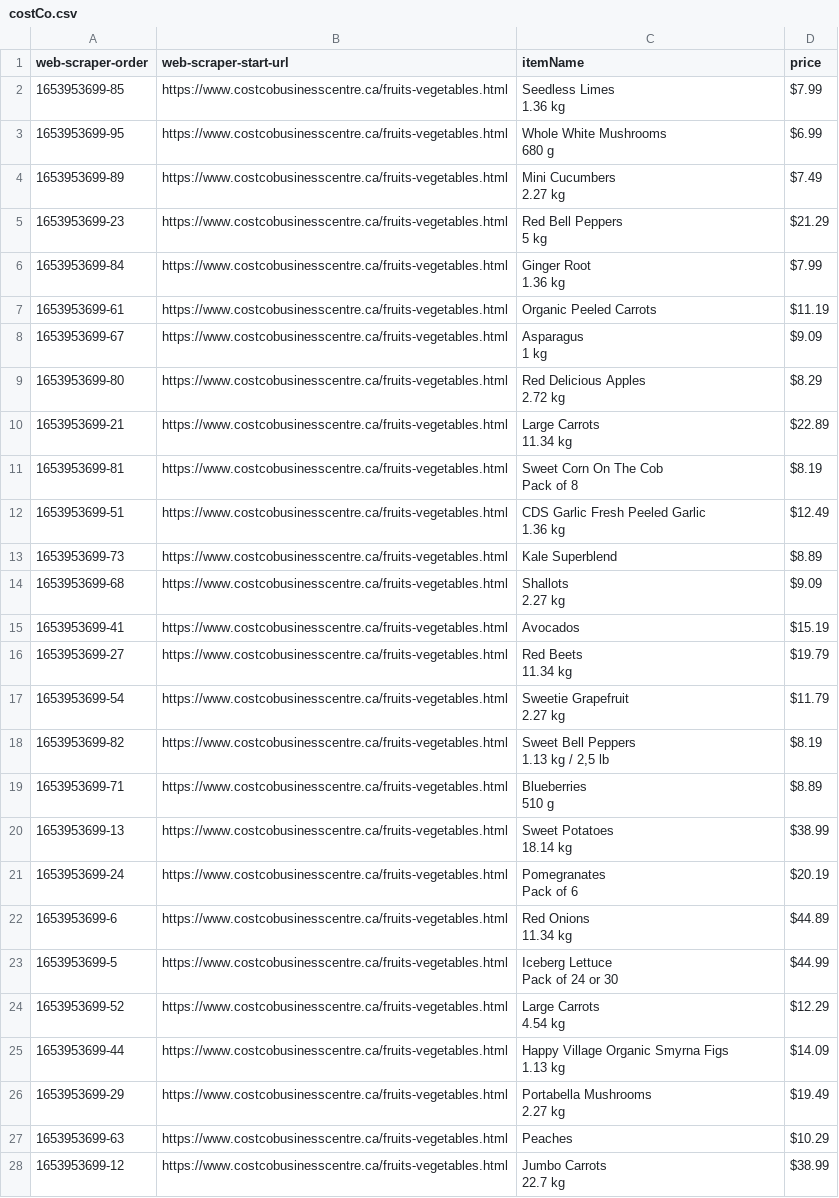
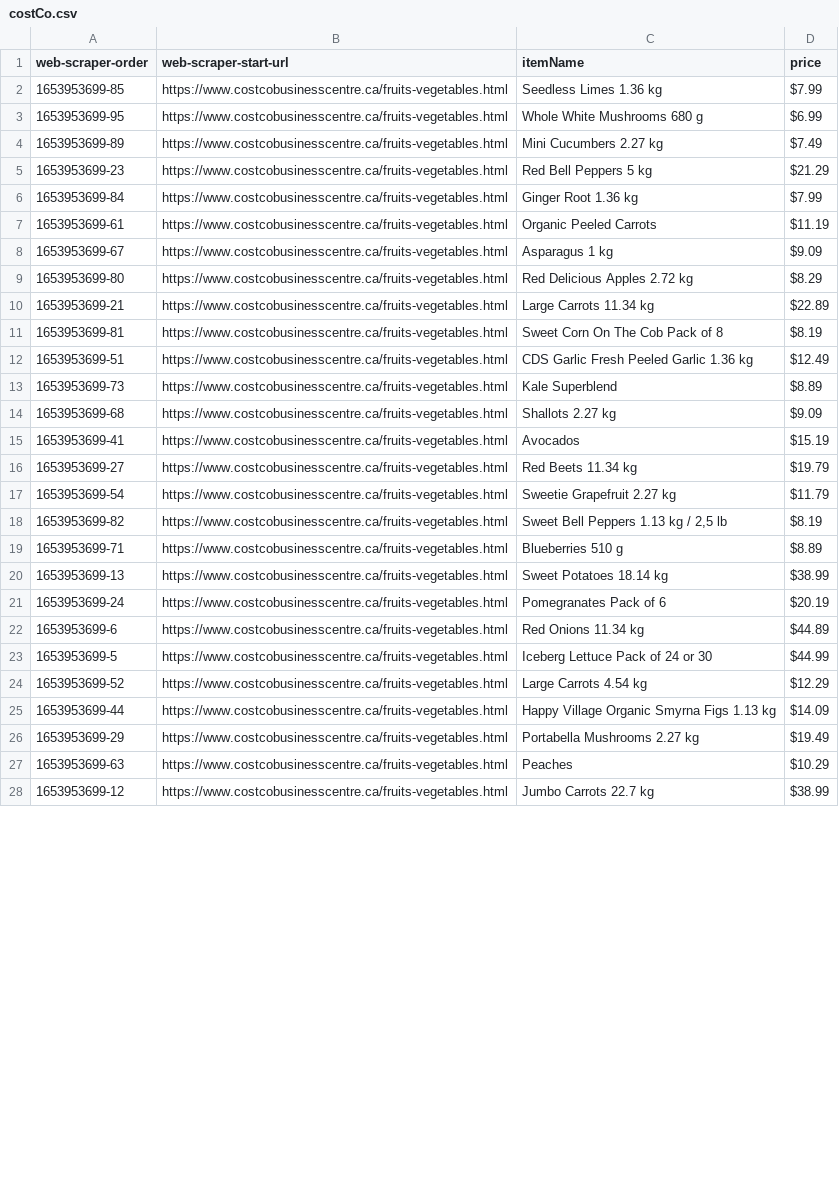
Before and after one commit to kylieW1122/GroceryPriceMatch_Project, a CSV file: Scr/Database/costCo.csv, drawn as a sheet; only a part is shown; the diff covers the shown part only.

```diff
--- a/Scr/Database/costCo.csv
+++ b/Scr/Database/costCo.csv
@@ -1,11 +1,6 @@
 web-scraper-order,web-scraper-start-url,itemName,price
-"1653953699-85","https://www.costcobusinesscentre.ca/fruits-vegetables.html","Seedless Limes
-1.36 kg","$7.99"
-"1653953699-95","https://www.costcobusinesscentre.ca/fruits-vegetables.html","Whole White Mushrooms
-680 g","$6.99"
-"1653953699-89","https://www.costcobusinesscentre.ca/fruits-vegetables.html","Mini Cucumbers
-2.27 kg","$7.49"
-"1653953699-23","https://www.costcobusinesscentre.ca/fruits-vegetables.html","Red Bell Peppers
-5 kg","$21.29"
-"1653953699-84","https://www.costcobusinesscentre.ca/fruits-vegetables.html","Ginger Root
-1.36 kg","$7.99"
+1653953699-85,https://www.costcobusinesscentre.ca/fruits-vegetables.html,Seedless Limes 1.36 kg,$7.99
+1653953699-95,https://www.costcobusinesscentre.ca/fruits-vegetables.html,Whole White Mushrooms 680 g,$6.99
+1653953699-89,https://www.costcobusinesscentre.ca/fruits-vegetables.html,Mini Cucumbers 2.27 kg,$7.49
+1653953699-23,https://www.costcobusinesscentre.ca/fruits-vegetables.html,Red Bell Peppers 5 kg,$21.29
+1653953699-84,https://www.costcobusinesscentre.ca/fruits-vegetables.html,Ginger Root 1.36 kg,$7.99
@@ -13,10 +8,5 @@
-"1653953699-67","https://www.costcobusinesscentre.ca/fruits-vegetables.html","Asparagus
-1 kg","$9.09"
-"1653953699-80","https://www.costcobusinesscentre.ca/fruits-vegetables.html","Red Delicious Apples
-2.72 kg","$8.29"
-"1653953699-21","https://www.costcobusinesscentre.ca/fruits-vegetables.html","Large Carrots
-11.34 kg","$22.89"
-"1653953699-81","https://www.costcobusinesscentre.ca/fruits-vegetables.html","Sweet Corn On The Cob
-Pack of 8","$8.19"
-"1653953699-51","https://www.costcobusinesscentre.ca/fruits-vegetables.html","CDS Garlic Fresh Peeled Garlic
-1.36 kg","$12.49"
+1653953699-67,https://www.costcobusinesscentre.ca/fruits-vegetables.html,Asparagus 1 kg,$9.09
+1653953699-80,https://www.costcobusinesscentre.ca/fruits-vegetables.html,Red Delicious Apples 2.72 kg,$8.29
+1653953699-21,https://www.costcobusinesscentre.ca/fruits-vegetables.html,Large Carrots 11.34 kg,$22.89
+1653953699-81,https://www.costcobusinesscentre.ca/fruits-vegetables.html,Sweet Corn On The Cob Pack of 8,$8.19
+1653953699-51,https://www.costcobusinesscentre.ca/fruits-vegetables.html,CDS Garlic Fresh Peeled Garlic 1.36 kg,$12.49
@@ -24,2 +14 @@ Pack of 8","$8.19"
-"1653953699-68","https://www.costcobusinesscentre.ca/fruits-vegetables.html","Shallots
-2.27 kg","$9.09"
+1653953699-68,https://www.costcobusinesscentre.ca/fruits-vegetables.html,Shallots 2.27 kg,$9.09
@@ -27,22 +16,11 @@ Pack of 8","$8.19"
-"1653953699-27","https://www.costcobusinesscentre.ca/fruits-vegetables.html","Red Beets
-11.34 kg","$19.79"
-"1653953699-54","https://www.costcobusinesscentre.ca/fruits-vegetables.html","Sweetie Grapefruit
-2.27 kg","$11.79"
-"1653953699-82","https://www.costcobusinesscentre.ca/fruits-vegetables.html","Sweet Bell Peppers
-1.13 kg / 2,5 lb","$8.19"
-"1653953699-71","https://www.costcobusinesscentre.ca/fruits-vegetables.html","Blueberries
-510 g","$8.89"
-"1653953699-13","https://www.costcobusinesscentre.ca/fruits-vegetables.html","Sweet Potatoes
-18.14 kg","$38.99"
-"1653953699-24","https://www.costcobusinesscentre.ca/fruits-vegetables.html","Pomegranates
-Pack of 6","$20.19"
-"1653953699-6","https://www.costcobusinesscentre.ca/fruits-vegetables.html","Red Onions
-11.34 kg","$44.89"
-"1653953699-5","https://www.costcobusinesscentre.ca/fruits-vegetables.html","Iceberg Lettuce
-Pack of 24 or 30","$44.99"
-"1653953699-52","https://www.costcobusinesscentre.ca/fruits-vegetables.html","Large Carrots
-4.54 kg","$12.29"
-"1653953699-44","https://www.costcobusinesscentre.ca/fruits-vegetables.html","Happy Village Organic Smyrna Figs
-1.13 kg","$14.09"
-"1653953699-29","https://www.costcobusinesscentre.ca/fruits-vegetables.html","Portabella Mushrooms
-2.27 kg","$19.49"
+1653953699-27,https://www.costcobusinesscentre.ca/fruits-vegetables.html,Red Beets 11.34 kg,$19.79
+1653953699-54,https://www.costcobusinesscentre.ca/fruits-vegetables.html,Sweetie Grapefruit 2.27 kg,$11.79
+1653953699-82,https://www.costcobusinesscentre.ca/fruits-vegetables.html,"Sweet Bell Peppers 1.13 kg / 2,5 lb",$8.19
+1653953699-71,https://www.costcobusinesscentre.ca/fruits-vegetables.html,Blueberries 510 g,$8.89
+1653953699-13,https://www.costcobusinesscentre.ca/fruits-vegetables.html,Sweet Potatoes 18.14 kg,$38.99
+1653953699-24,https://www.costcobusinesscentre.ca/fruits-vegetables.html,Pomegranates Pack of 6,$20.19
+1653953699-6,https://www.costcobusinesscentre.ca/fruits-vegetables.html,Red Onions 11.34 kg,$44.89
+1653953699-5,https://www.costcobusinesscentre.ca/fruits-vegetables.html,Iceberg Lettuce Pack of 24 or 30,$44.99
+1653953699-52,https://www.costcobusinesscentre.ca/fruits-vegetables.html,Large Carrots 4.54 kg,$12.29
+1653953699-44,https://www.costcobusinesscentre.ca/fruits-vegetables.html,Happy Village Organic Smyrna Figs 1.13 kg,$14.09
+1653953699-29,https://www.costcobusinesscentre.ca/fruits-vegetables.html,Portabella Mushrooms 2.27 kg,$19.49
@@ -50,2 +28 @@ Pack of 24 or 30","$44.99"
-"1653953699-12","https://www.costcobusinesscentre.ca/fruits-vegetables.html","Jumbo Carrots
-22.7 kg","$38.99"
+1653953699-12,https://www.costcobusinesscentre.ca/fruits-vegetables.html,Jumbo Carrots 22.7 kg,$38.99
```
Also changed, not shown: 51 edited cells elsewhere in this file, Scr/Database/walmart.csv, 3 other files.
